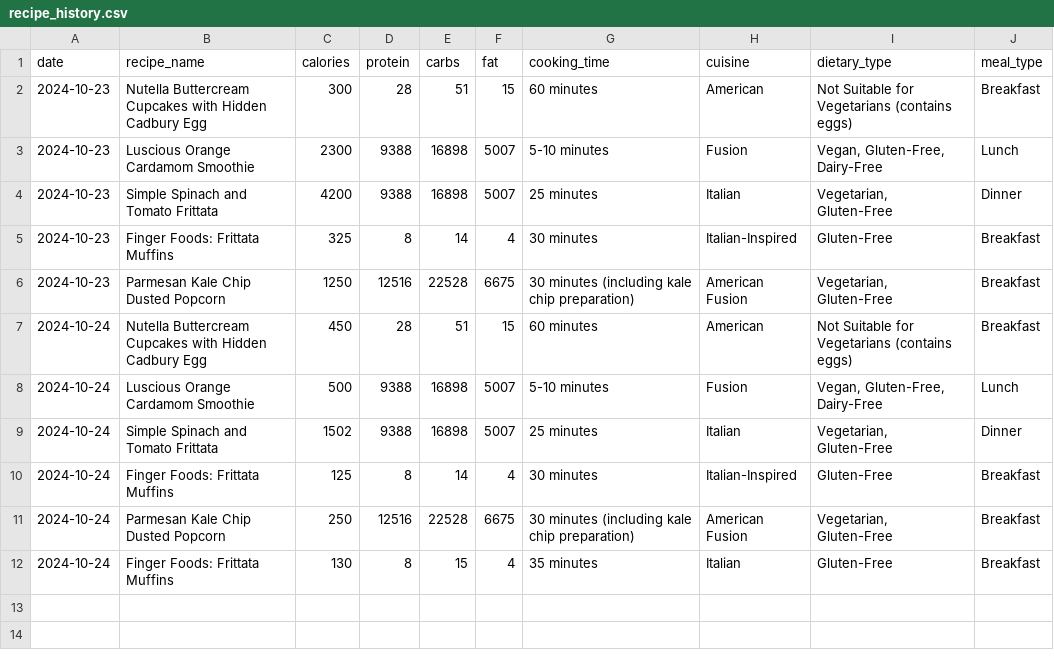
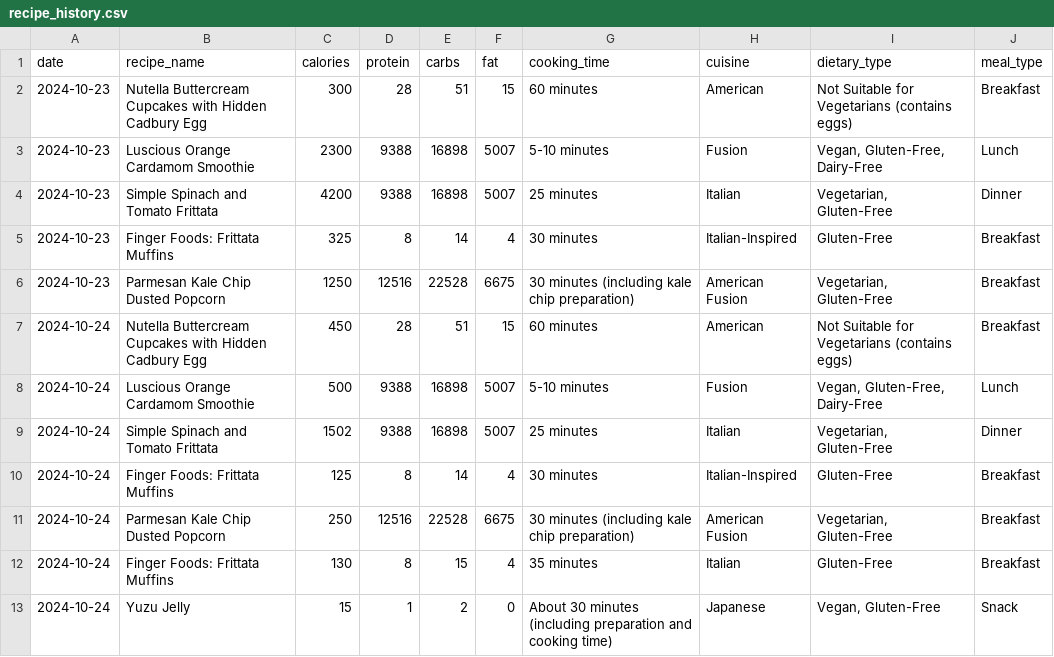
Before and after one commit to buildclubai/foodease-ai-powered-smart-kitchen, a CSV file: recipe_history.csv, drawn as a sheet; the diff names each change by its address in the sheet, - before the commit and + after, or states it on an @@ line.

```diff
--- a/recipe_history.csv
+++ b/recipe_history.csv
+row 13: 2024-10-24 | Yuzu Jelly | 15 | 1 | 2 | 0 | About 30 minutes (including preparation and cooking time) | Japanese | Vegan, Gluten-Free | Snack
```
Also changed, not shown: 1 other file.
